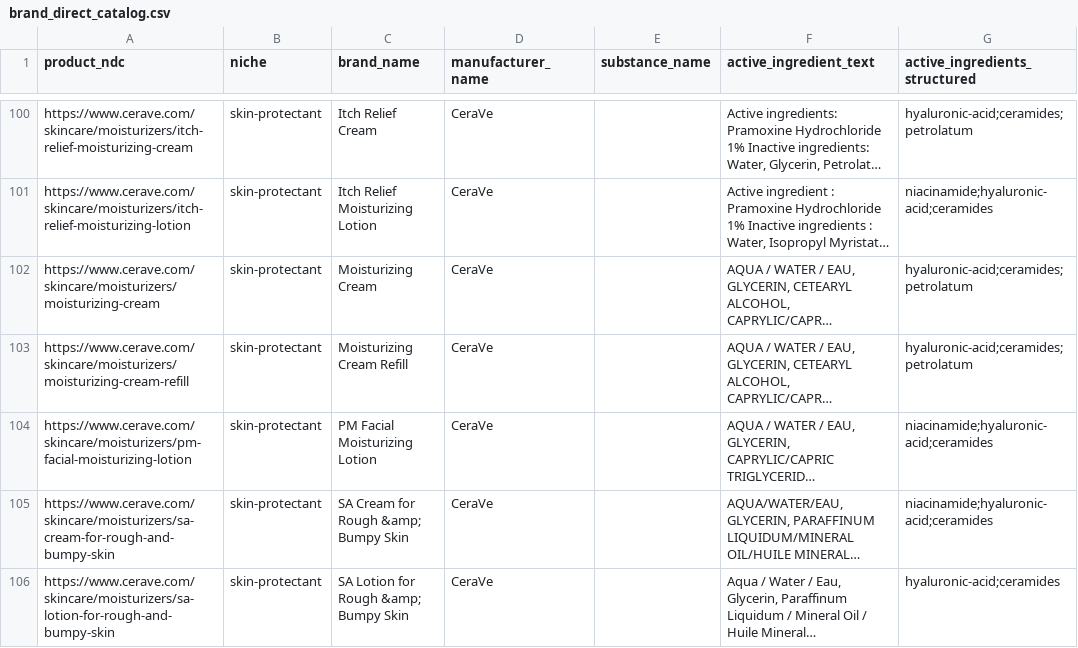
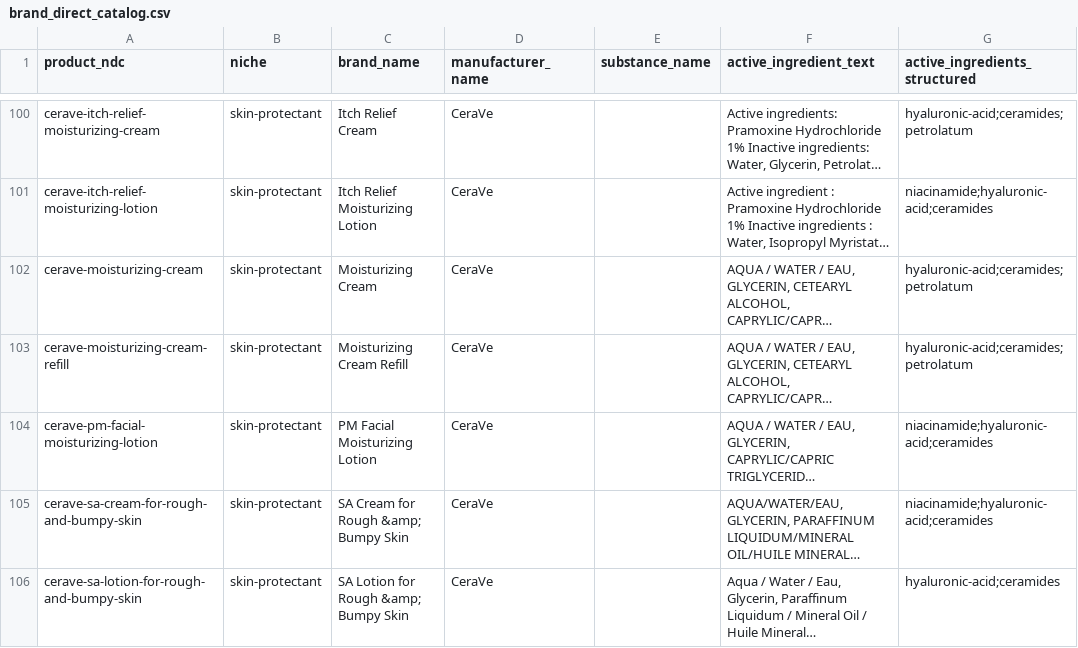
Before and after one commit to 55125/skinwiz, a CSV file: tools/catalog_pipeline/output/brand_direct_catalog.csv, drawn as a sheet; only a part is shown, gaps mark what is left out; long unchanged cells end in …; the diff covers the shown part only; the diff names each change by its address in the sheet, - before the commit and + after, or states it on an @@ line.

```diff
--- a/tools/catalog_pipeline/output/brand_direct_catalog.csv
+++ b/tools/catalog_pipeline/output/brand_direct_catalog.csv
-A100 (product_ndc): https://www.cerave.com/skincare/moisturizers/itch-relief-moisturizing-cream
+A100 (product_ndc): cerave-itch-relief-moisturizing-cream
-A101 (product_ndc): https://www.cerave.com/skincare/moisturizers/itch-relief-moisturizing-lotion
+A101 (product_ndc): cerave-itch-relief-moisturizing-lotion
-A102 (product_ndc): https://www.cerave.com/skincare/moisturizers/moisturizing-cream
+A102 (product_ndc): cerave-moisturizing-cream
-A103 (product_ndc): https://www.cerave.com/skincare/moisturizers/moisturizing-cream-refill
+A103 (product_ndc): cerave-moisturizing-cream-refill
-A104 (product_ndc): https://www.cerave.com/skincare/moisturizers/pm-facial-moisturizing-lotion
+A104 (product_ndc): cerave-pm-facial-moisturizing-lotion
-A105 (product_ndc): https://www.cerave.com/skincare/moisturizers/sa-cream-for-rough-and-bumpy-skin
+A105 (product_ndc): cerave-sa-cream-for-rough-and-bumpy-skin
-A106 (product_ndc): https://www.cerave.com/skincare/moisturizers/sa-lotion-for-rough-and-bumpy-skin
+A106 (product_ndc): cerave-sa-lotion-for-rough-and-bumpy-skin
```
Also changed, not shown: 60 edited cells elsewhere in this file, tools/catalog_pipeline/output/product_merges.csv, 11 other files.
